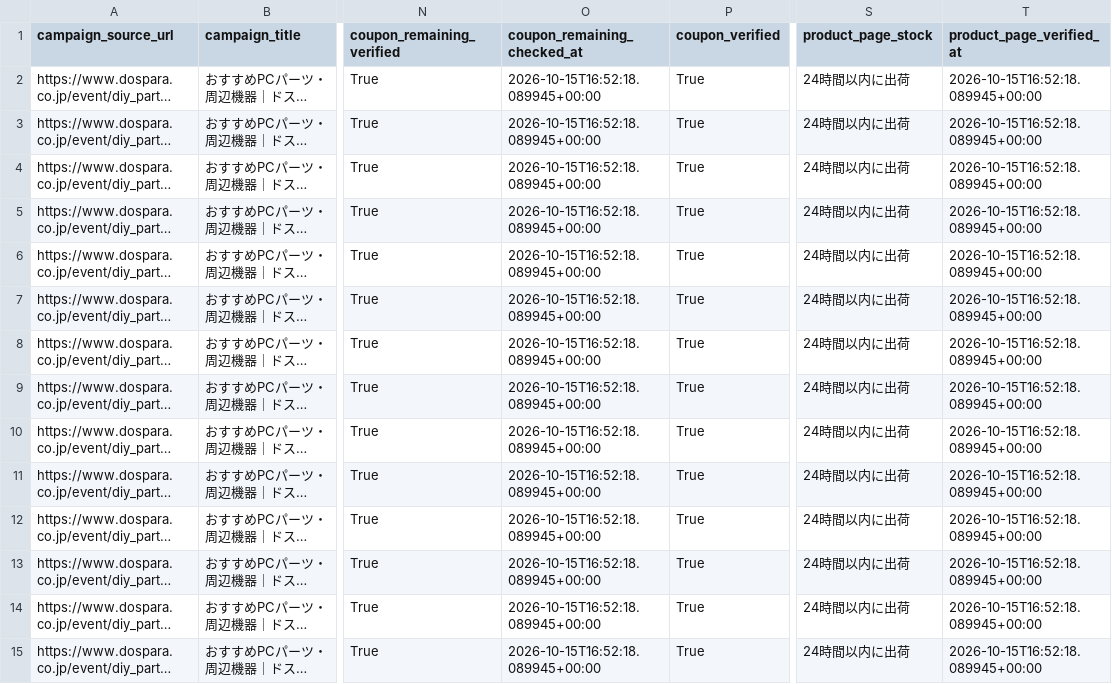
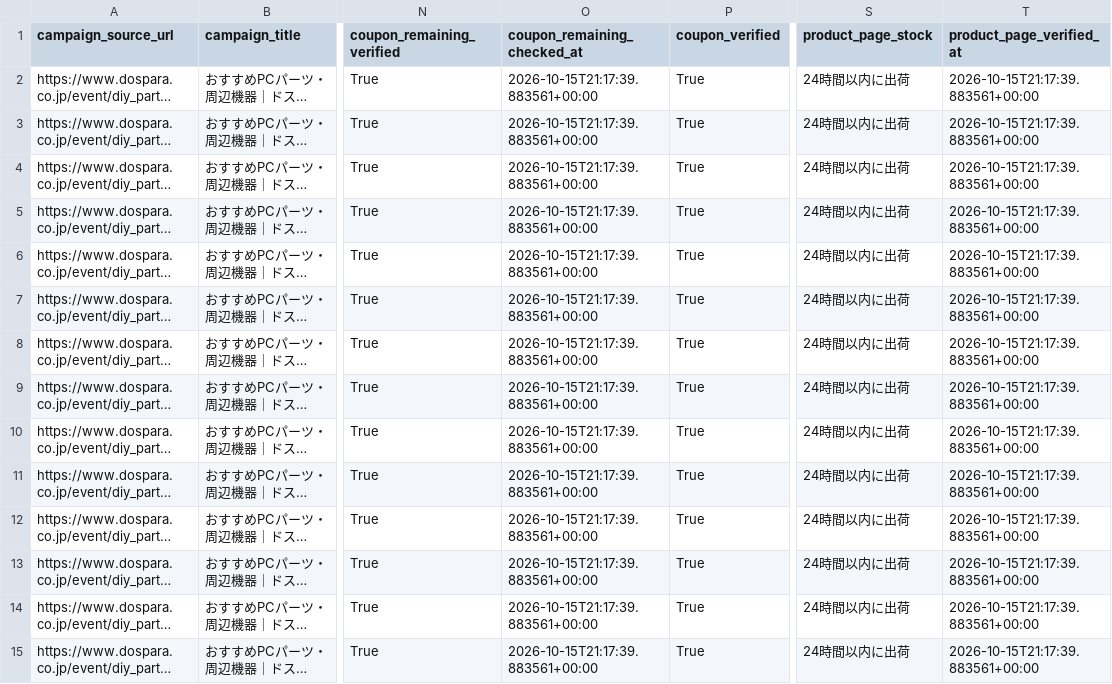
Before and after one commit to chijimi33/Dospara-coupon-price-tool, a CSV file: public/dospara_coupons.csv, drawn as a sheet; only a part is shown, gaps mark what is left out; long unchanged cells end in …; the diff covers the shown part only; the diff names each change by its address in the sheet, - before the commit and + after, or states it on an @@ line.

```diff
--- a/public/dospara_coupons.csv
+++ b/public/dospara_coupons.csv
-O2:O15 (coupon_remaining_checked_at): 2026-10-15T16:52:18.089945+00:00
+O2:O15 (coupon_remaining_checked_at): 2026-10-15T21:17:39.883561+00:00
-T2:T15 (product_page_verified_at): 2026-10-15T16:52:18.089945+00:00
+T2:T15 (product_page_verified_at): 2026-10-15T21:17:39.883561+00:00
```
Also changed, not shown: 28 edited cells elsewhere in this file, 2 other files.
